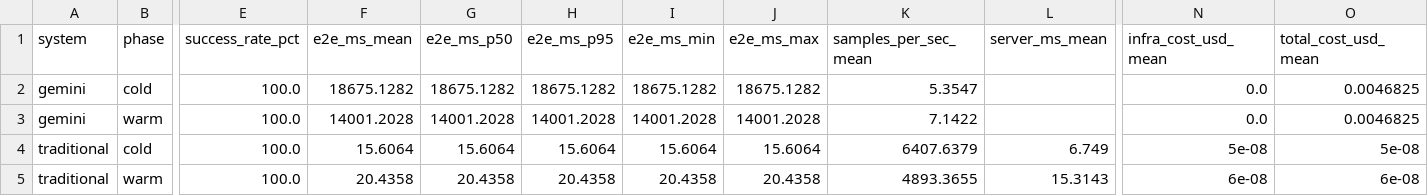
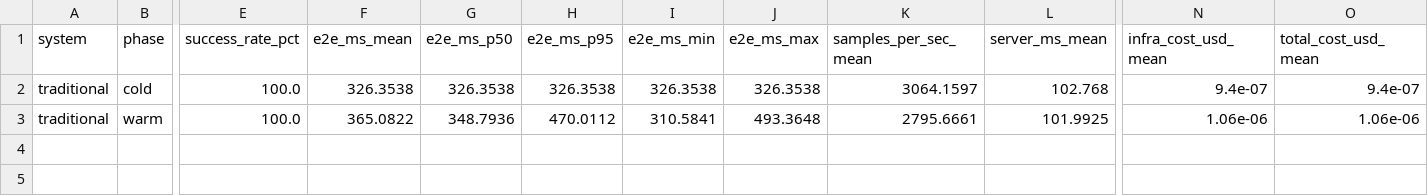
Before and after one commit to sabal-kc/Special-Problems, a CSV file: results/latency_cost/task1_summary.csv, drawn as a sheet; only a part is shown, gaps mark what is left out; removed rows and columns are numbered as before the commit, all else as after; rows hold the shown columns only; the diff names each change by its address in the sheet, - before the commit and + after, or states it on an @@ line.

```diff
--- a/results/latency_cost/task1_summary.csv
+++ b/results/latency_cost/task1_summary.csv
-row 2: gemini | cold | 100.0 | 18675.1282 | 18675.1282 | 18675.1282 | 18675.1282 | 18675.1282 | 5.3547 |  | 0.0 | 0.0046825
-row 3: gemini | warm | 100.0 | 14001.2028 | 14001.2028 | 14001.2028 | 14001.2028 | 14001.2028 | 7.1422 |  | 0.0 | 0.0046825
-F2 (e2e_ms_mean): 15.6064
+F2 (e2e_ms_mean): 326.3538
-G2 (e2e_ms_p50): 15.6064
+G2 (e2e_ms_p50): 326.3538
-H2 (e2e_ms_p95): 15.6064
+H2 (e2e_ms_p95): 326.3538
-I2 (e2e_ms_min): 15.6064
+I2 (e2e_ms_min): 326.3538
-J2 (e2e_ms_max): 15.6064
+J2 (e2e_ms_max): 326.3538
-K2 (samples_per_sec_mean): 6407.6379
+K2 (samples_per_sec_mean): 3064.1597
-L2 (server_ms_mean): 6.749
+L2 (server_ms_mean): 102.768
-N2 (infra_cost_usd_mean): 5e-08
+N2 (infra_cost_usd_mean): 9.4e-07
-O2 (total_cost_usd_mean): 5e-08
+O2 (total_cost_usd_mean): 9.4e-07
-row 5: traditional | warm | 100.0 | 20.4358 | 20.4358 | 20.4358 | 20.4358 | 20.4358 | 4893.3655 | 15.3143 | 6e-08 | 6e-08
+row 3: traditional | warm | 100.0 | 365.0822 | 348.7936 | 470.0112 | 310.5841 | 493.3648 | 2795.6661 | 101.9925 | 1.06e-06 | 1.06e-06
```
Also changed, not shown: 8 other files.
